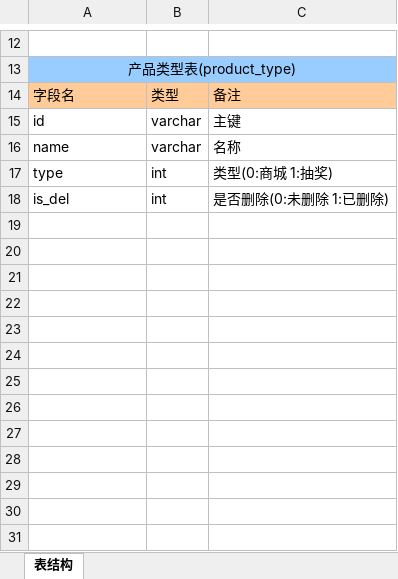
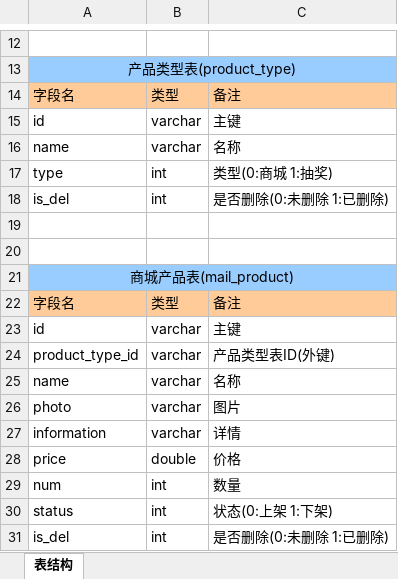
Before and after one commit to LordNing97/mvs, an Excel workbook: 美乐云购数据字典.xlsx, sheet 表结构, drawn as a sheet; only a part is shown, gaps mark what is left out; values as stored, in another font and other column widths than the file's, no borders; the diff names each change by its address in the sheet, - before the commit and + after, or states it on an @@ line.

```diff
--- a/美乐云购数据字典.xlsx (sheet 表结构)
+++ b/美乐云购数据字典.xlsx (sheet 表结构)
+row 19: (empty)
+row 20: (empty)
+row 21: 商城产品表(mail_product)
+row 22: 字段名 | 类型 | 备注
+row 23: id | varchar | 主键
+row 24: product_type_id | varchar | 产品类型表ID(外键)
+row 25: name | varchar | 名称
+row 26: photo | varchar | 图片
+row 27: information | varchar | 详情
+row 28: price | double | 价格
+row 29: num | int | 数量
+row 30: status | int | 状态(0:上架 1:下架)
+row 31: is_del | int | 是否删除(0:未删除 1:已删除)
```
Also changed, not shown: 6 other files.
